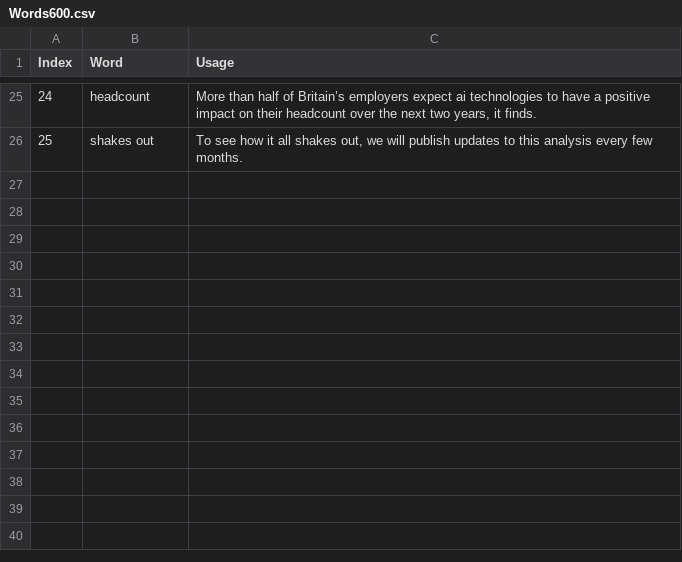
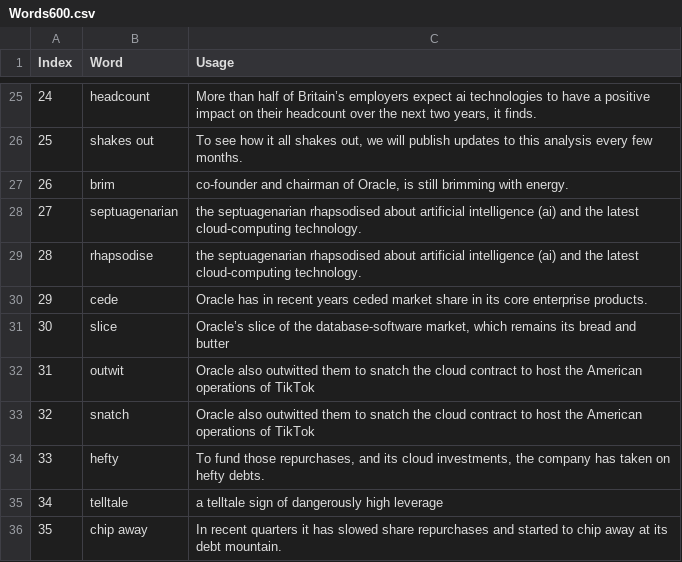
Before and after one commit to HuangRunHua/words-that-matter, a CSV file: Words600.csv, drawn as a sheet; only a part is shown, gaps mark what is left out.

Commit message:
update database

```diff
--- a/Words600.csv
+++ b/Words600.csv
@@ -26 +26,11 @@ Index,Word,Usage
 25, shakes out,"To see how it all shakes out, we will publish updates to this analysis every few months. "
+26,brim,"co-founder and chairman of Oracle, is still brimming with energy."
+27,septuagenarian,the septuagenarian rhapsodised about artificial intelligence (ai) and the latest cloud-computing technology.
+28,rhapsodise,the septuagenarian rhapsodised about artificial intelligence (ai) and the latest cloud-computing technology.
+29,cede,Oracle has in recent years ceded market share in its core enterprise products.
+30,slice,"Oracle’s slice of the database-software market, which remains its bread and butter"
+31,outwit,Oracle also outwitted them to snatch the cloud contract to host the American operations of TikTok
+32,snatch,Oracle also outwitted them to snatch the cloud contract to host the American operations of TikTok
+33,hefty,"To fund those repurchases, and its cloud investments, the company has taken on hefty debts."
+34,telltale,a telltale sign of dangerously high leverage
+35,chip away,In recent quarters it has slowed share repurchases and started to chip away at its debt mountain.
```
Also changed, not shown: 1 other file.
